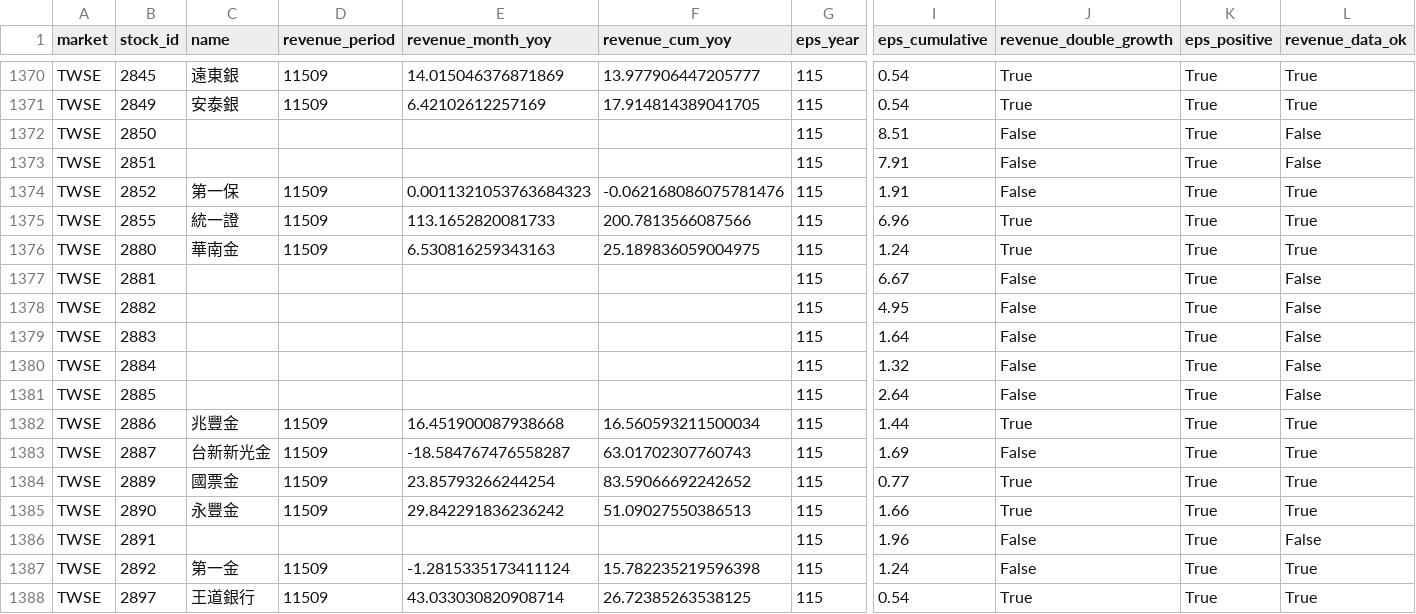
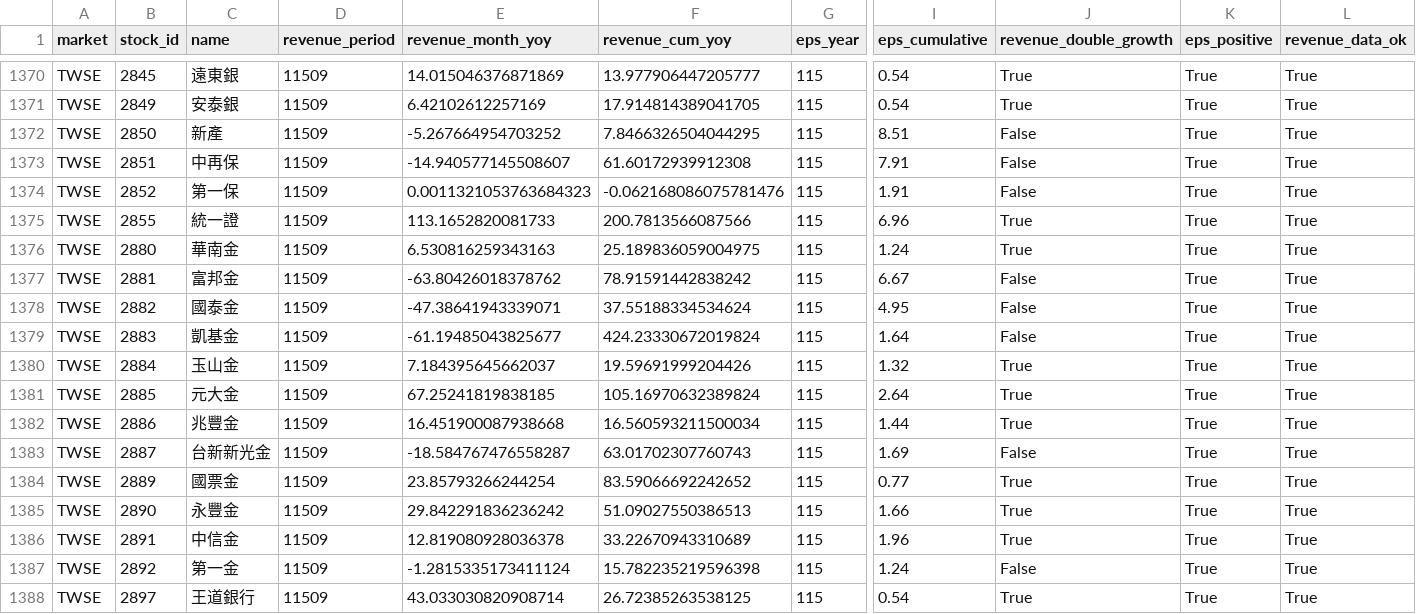
Before and after one commit to pc1172026-ctrl/yts-stock-scanner, a CSV file: data/stage1/fundamentals_latest.csv, drawn as a sheet; only a part is shown, gaps mark what is left out; the diff covers the shown part only; the diff names each change by its address in the sheet, - before the commit and + after, or states it on an @@ line.

```diff
--- a/data/stage1/fundamentals_latest.csv
+++ b/data/stage1/fundamentals_latest.csv
-C1372 (name): (empty)
+C1372 (name): 新產
-D1372:D1373 (revenue_period): (empty)
+D1372:D1373 (revenue_period): 11509
-E1372 (revenue_month_yoy): (empty)
+E1372 (revenue_month_yoy): -5.267664954703252
-F1372 (revenue_cum_yoy): (empty)
+F1372 (revenue_cum_yoy): 7.8466326504044295
-L1372:L1373 (revenue_data_ok): False
+L1372:L1373 (revenue_data_ok): True
-C1373 (name): (empty)
+C1373 (name): 中再保
-E1373 (revenue_month_yoy): (empty)
+E1373 (revenue_month_yoy): -14.940577145508607
-F1373 (revenue_cum_yoy): (empty)
+F1373 (revenue_cum_yoy): 61.60172939912308
-C1377 (name): (empty)
+C1377 (name): 富邦金
-D1377:D1381 (revenue_period): (empty)
+D1377:D1381 (revenue_period): 11509
-E1377 (revenue_month_yoy): (empty)
+E1377 (revenue_month_yoy): -63.80426018378762
-F1377 (revenue_cum_yoy): (empty)
+F1377 (revenue_cum_yoy): 78.91591442838242
-L1377:L1381 (revenue_data_ok): False
+L1377:L1381 (revenue_data_ok): True
-C1378 (name): (empty)
+C1378 (name): 國泰金
-E1378 (revenue_month_yoy): (empty)
+E1378 (revenue_month_yoy): -47.38641943339071
-F1378 (revenue_cum_yoy): (empty)
+F1378 (revenue_cum_yoy): 37.55188334534624
-C1379 (name): (empty)
+C1379 (name): 凱基金
-E1379 (revenue_month_yoy): (empty)
+E1379 (revenue_month_yoy): -61.19485043825677
-F1379 (revenue_cum_yoy): (empty)
+F1379 (revenue_cum_yoy): 424.23330672019824
-C1380 (name): (empty)
+C1380 (name): 玉山金
-E1380 (revenue_month_yoy): (empty)
+E1380 (revenue_month_yoy): 7.184395645662037
-F1380 (revenue_cum_yoy): (empty)
+F1380 (revenue_cum_yoy): 19.59691999204426
-J1380:J1381 (revenue_double_growth): False
+J1380:J1381 (revenue_double_growth): True
-C1381 (name): (empty)
+C1381 (name): 元大金
-E1381 (revenue_month_yoy): (empty)
+E1381 (revenue_month_yoy): 67.25241819838185
-F1381 (revenue_cum_yoy): (empty)
+F1381 (revenue_cum_yoy): 105.16970632389824
-C1386 (name): (empty)
+C1386 (name): 中信金
-D1386 (revenue_period): (empty)
+D1386 (revenue_period): 11509
-E1386 (revenue_month_yoy): (empty)
+E1386 (revenue_month_yoy): 12.819080928036378
-F1386 (revenue_cum_yoy): (empty)
+F1386 (revenue_cum_yoy): 33.22670943310689
-J1386 (revenue_double_growth): False
+J1386 (revenue_double_growth): True
-L1386 (revenue_data_ok): False
+L1386 (revenue_data_ok): True
```
Also changed, not shown: 1 added row elsewhere in this file, 1 other file.
